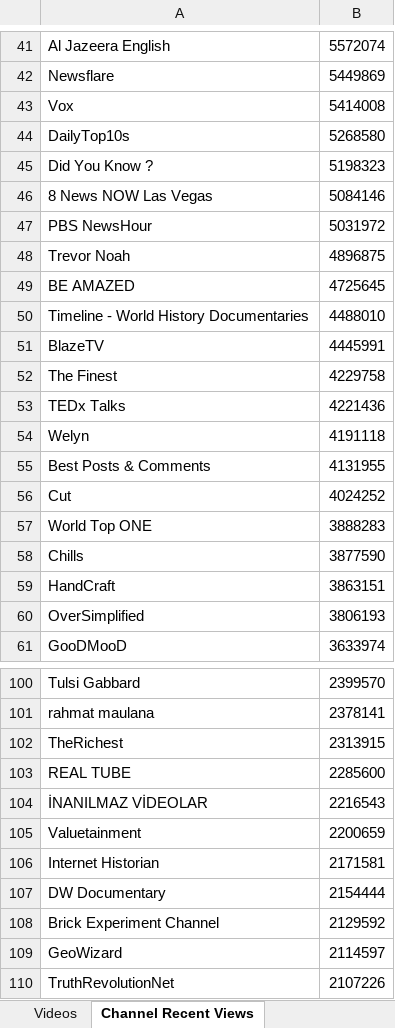
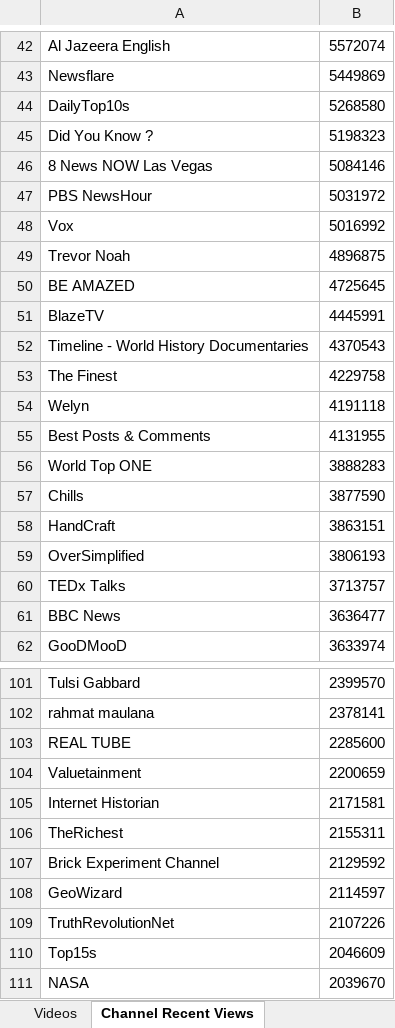
Before and after one commit to pnbt/youtube-transparency, an Excel workbook: app/assets/data/info/evo-us-info-month-r.xlsx, sheet Channel Recent Views, drawn as a sheet; only a part is shown, gaps mark what is left out; the shorter side is filled out with more unchanged rows; values as stored, in another font and other column widths than the file's, no borders; removed rows and columns are numbered as before the commit, all else as after; the diff covers the shown part only; the diff names each change by its address in the sheet, - before the commit and + after, or states it on an @@ line.

```diff
--- a/app/assets/data/info/evo-us-info-month-r.xlsx (sheet Channel Recent Views)
+++ b/app/assets/data/info/evo-us-info-month-r.xlsx (sheet Channel Recent Views)
-row 43: Vox | 5414008
+row 48: Vox | 5016992
-row 50: Timeline - World History Documentaries | 4488010
+row 52: Timeline - World History Documentaries | 4370543
-row 53: TEDx Talks | 4221436
-row 56: Cut | 4024252
+row 60: TEDx Talks | 3713757
+row 61: BBC News | 3636477
-row 102: TheRichest | 2313915
-row 104: İNANILMAZ VİDEOLAR | 2216543
-row 107: DW Documentary | 2154444
+row 106: TheRichest | 2155311
```
Also changed, not shown: 65 added rows, 56 removed rows, 1 moved row and 6 edited cells elsewhere in this sheet, sheet Videos, app/assets/data/info/evo-us-info-3days-r.xlsx, app/assets/data/info/evo-us-info-3days-v.xlsx, 13 other files.
